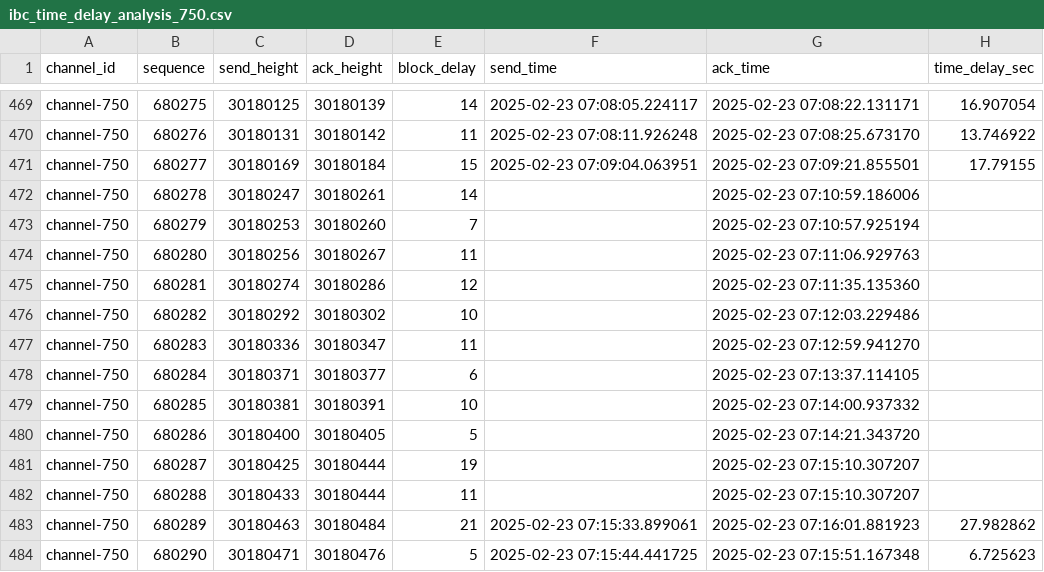
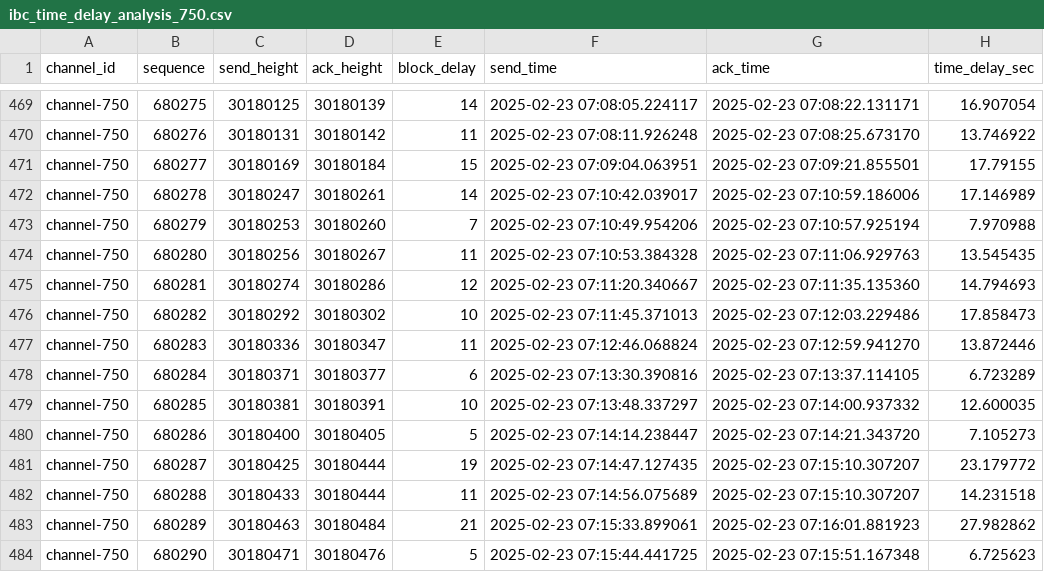
Before and after one commit to yanagihalab/analyse_Osmosis, a CSV file: ibc_time_delay_analysis_750.csv, drawn as a sheet; only a part is shown, gaps mark what is left out.

```diff
--- a/ibc_time_delay_analysis_750.csv
+++ b/ibc_time_delay_analysis_750.csv
@@ -471,13 +471,13 @@ channel-750,680276,30180131,30180142,11,2025-02-23 07:08:11.926248,2025-02-23 07
 channel-750,680277,30180169,30180184,15,2025-02-23 07:09:04.063951,2025-02-23 07:09:21.855501,17.79155
-channel-750,680278,30180247,30180261,14,,2025-02-23 07:10:59.186006,
-channel-750,680279,30180253,30180260,7,,2025-02-23 07:10:57.925194,
-channel-750,680280,30180256,30180267,11,,2025-02-23 07:11:06.929763,
-channel-750,680281,30180274,30180286,12,,2025-02-23 07:11:35.135360,
-channel-750,680282,30180292,30180302,10,,2025-02-23 07:12:03.229486,
-channel-750,680283,30180336,30180347,11,,2025-02-23 07:12:59.941270,
-channel-750,680284,30180371,30180377,6,,2025-02-23 07:13:37.114105,
-channel-750,680285,30180381,30180391,10,,2025-02-23 07:14:00.937332,
-channel-750,680286,30180400,30180405,5,,2025-02-23 07:14:21.343720,
-channel-750,680287,30180425,30180444,19,,2025-02-23 07:15:10.307207,
-channel-750,680288,30180433,30180444,11,,2025-02-23 07:15:10.307207,
+channel-750,680278,30180247,30180261,14,2025-02-23 07:10:42.039017,2025-02-23 07:10:59.186006,17.146989
+channel-750,680279,30180253,30180260,7,2025-02-23 07:10:49.954206,2025-02-23 07:10:57.925194,7.970988
+channel-750,680280,30180256,30180267,11,2025-02-23 07:10:53.384328,2025-02-23 07:11:06.929763,13.545435
+channel-750,680281,30180274,30180286,12,2025-02-23 07:11:20.340667,2025-02-23 07:11:35.135360,14.794693
+channel-750,680282,30180292,30180302,10,2025-02-23 07:11:45.371013,2025-02-23 07:12:03.229486,17.858473
+channel-750,680283,30180336,30180347,11,2025-02-23 07:12:46.068824,2025-02-23 07:12:59.941270,13.872446
+channel-750,680284,30180371,30180377,6,2025-02-23 07:13:30.390816,2025-02-23 07:13:37.114105,6.723289
+channel-750,680285,30180381,30180391,10,2025-02-23 07:13:48.337297,2025-02-23 07:14:00.937332,12.600035
+channel-750,680286,30180400,30180405,5,2025-02-23 07:14:14.238447,2025-02-23 07:14:21.343720,7.105273
+channel-750,680287,30180425,30180444,19,2025-02-23 07:14:47.127435,2025-02-23 07:15:10.307207,23.179772
+channel-750,680288,30180433,30180444,11,2025-02-23 07:14:56.075689,2025-02-23 07:15:10.307207,14.231518
 channel-750,680289,30180463,30180484,21,2025-02-23 07:15:33.899061,2025-02-23 07:16:01.881923,27.982862
```
Also changed, not shown: 17 other files.
